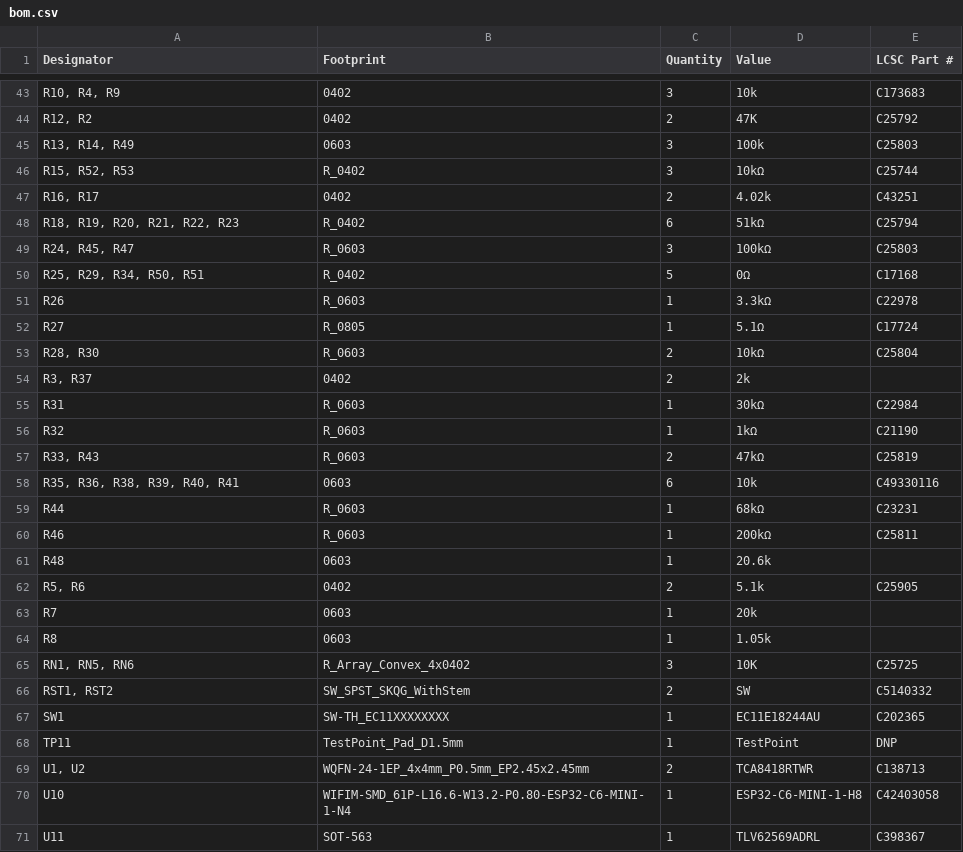
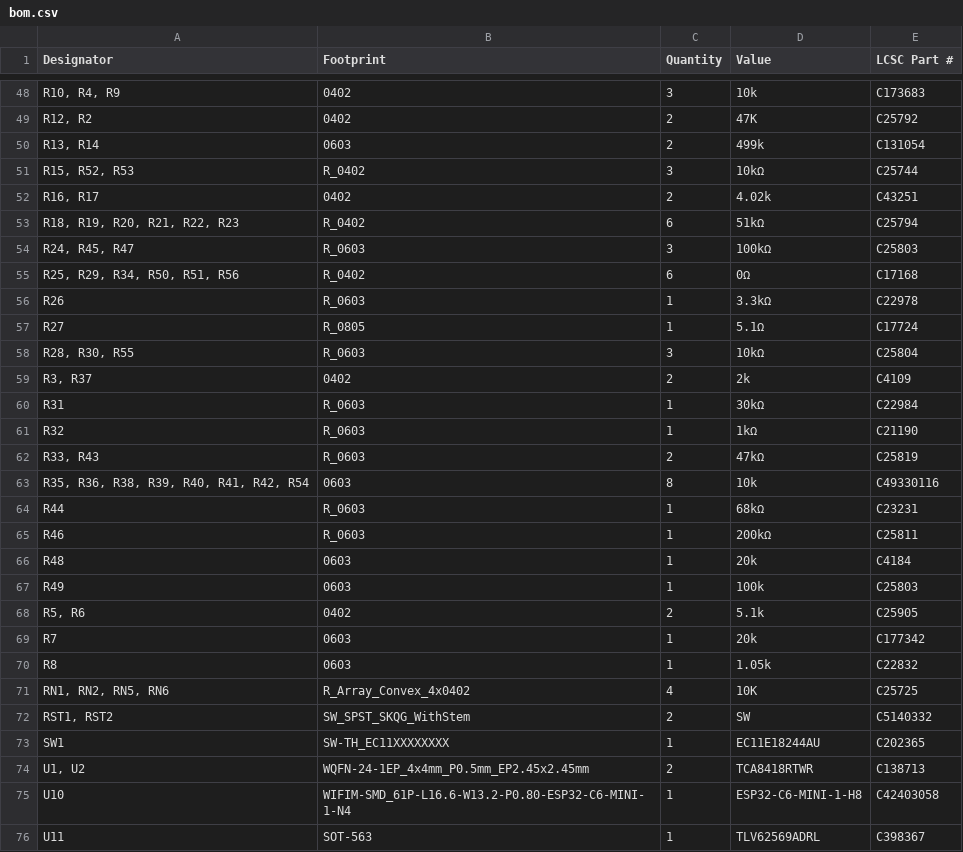
Before and after one commit to AronTech1/Galatea-75-wireless-mechanical-keyboard, a CSV file: production/bom.csv, drawn as a sheet; only a part is shown, gaps mark what is left out; removed rows and columns are numbered as before the commit, all else as after; the diff covers the shown part only; the diff names each change by its address in the sheet, - before the commit and + after, or states it on an @@ line.

```diff
--- a/production/bom.csv
+++ b/production/bom.csv
-row 45: R13, R14, R49 | 0603 | 3 | 100k | C25803
+row 50: R13, R14 | 0603 | 2 | 499k | C131054
-A55 (Designator): R25, R29, R34, R50, R51
+A55 (Designator): R25, R29, R34, R50, R51, R56
-C55 (Quantity): 5
+C55 (Quantity): 6
-A58 (Designator): R28, R30
+A58 (Designator): R28, R30, R55
-C58 (Quantity): 2
+C58 (Quantity): 3
-E59 (LCSC Part #): (empty)
+E59 (LCSC Part #): C4109
-A63 (Designator): R35, R36, R38, R39, R40, R41
+A63 (Designator): R35, R36, R38, R39, R40, R41, R42, R54
-C63 (Quantity): 6
+C63 (Quantity): 8
-D66 (Value): 20.6k
+D66 (Value): 20k
-E66 (LCSC Part #): (empty)
+E66 (LCSC Part #): C4184
+row 67: R49 | 0603 | 1 | 100k | C25803
-E69 (LCSC Part #): (empty)
+E69 (LCSC Part #): C177342
-E70 (LCSC Part #): (empty)
+E70 (LCSC Part #): C22832
-A71 (Designator): RN1, RN5, RN6
+A71 (Designator): RN1, RN2, RN5, RN6
-C71 (Quantity): 3
+C71 (Quantity): 4
-row 68: TP11 | TestPoint_Pad_D1.5mm | 1 | TestPoint | DNP
```
Also changed, not shown: 7 added rows, 2 removed rows and 8 edited cells elsewhere in this file, production/designators.csv, production/positions.csv, 24 other files.
